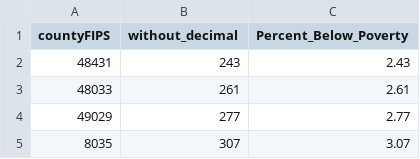
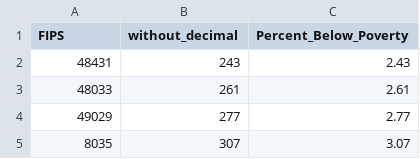
Before and after one commit to CherWow/ling460_respiratory, a CSV file: Data/output/poverty.csv, drawn as a sheet; only a part is shown.

```diff
--- a/Data/output/poverty.csv
+++ b/Data/output/poverty.csv
@@ -1,2 +1,2 @@
-countyFIPS,without_decimal,Percent_Below_Poverty
+FIPS,without_decimal,Percent_Below_Poverty
 48431,243,2.43
```
Also changed, not shown: Data/output/aqi.csv, Data/output/mortality2021.csv, 23 other files.
